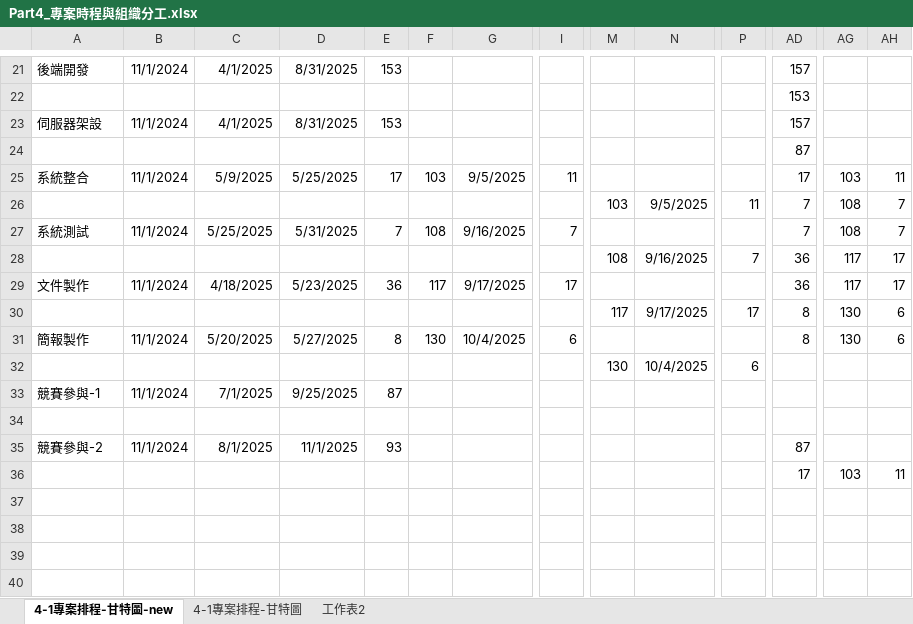
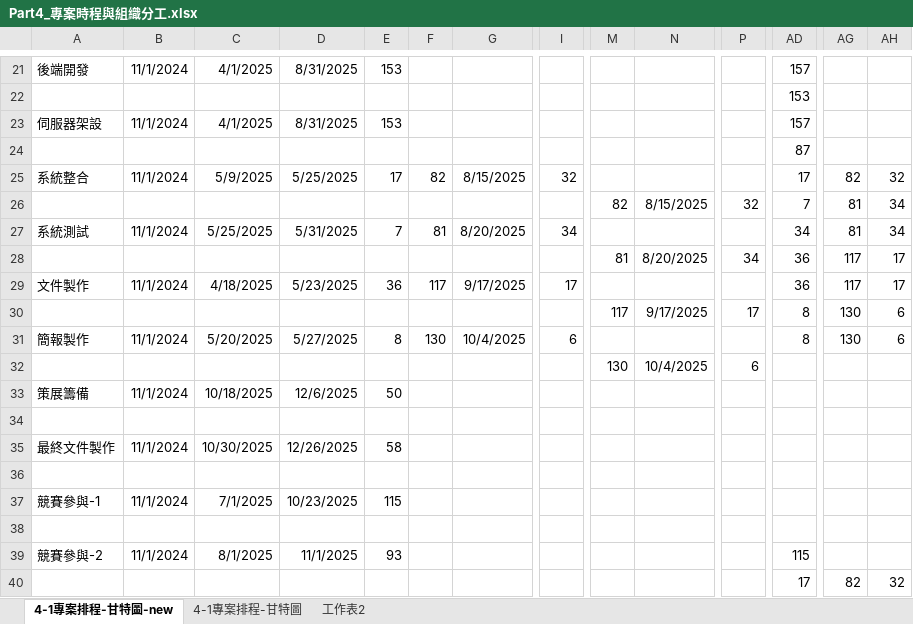
Before and after one commit to NTUB-Project-111/main_project, an Excel workbook: document/chapter/excel/Part4_專案時程與組織分工.xlsx, sheet 4-1專案排程-甘特圖-new, drawn as a sheet; only a part is shown, gaps mark what is left out; values as stored, in another font and other column widths than the file's, no borders; charts and pictures not drawn; removed rows and columns are numbered as before the commit, all else as after; rows hold the shown columns only; the diff names each change by its address in the sheet, - before the commit and + after, or states it on an @@ line.

```diff
--- a/document/chapter/excel/Part4_專案時程與組織分工.xlsx (sheet 4-1專案排程-甘特圖-new)
+++ b/document/chapter/excel/Part4_專案時程與組織分工.xlsx (sheet 4-1專案排程-甘特圖-new)
-F25: 103
+F25: 82
-G25: 9/5/2025
+G25: 8/15/2025
-I25: 11
+I25: 32
-AG25: 103
+AG25: 82
-AH25: 11
+AH25: 32
-M26: 103
+M26: 82
-N26: 9/5/2025
+N26: 8/15/2025
-P26: 11
+P26: 32
-AG26:AG27: 108
+AG26:AG27: 81
-AH26:AH27: 7
+AH26:AH27: 34
-F27: 108
+F27: 81
-G27: 9/16/2025
+G27: 8/20/2025
-I27: 7
+I27: 34
-AD27: 7
+AD27: 34
-M28: 108
+M28: 81
-N28: 9/16/2025
+N28: 8/20/2025
-P28: 7
+P28: 34
+row 33: 策展籌備 | 11/1/2024 | 10/18/2025 | 12/6/2025 | 50
+row 34: (empty)
+row 35: 最終文件製作 | 11/1/2024 | 10/30/2025 | 12/26/2025 | 58
+row 36: (empty)
-D37: 9/25/2025
+D37: 10/23/2025
-E37: 87
+E37: 115
-row 34: (empty)
+row 38: (empty)
-AD39: 87
+AD39: 115
-AG40: 103
+AG40: 82
-AH40: 11
+AH40: 32
```
Also changed, not shown: formulas that keep their value, charts or pictures, 1 other file.
